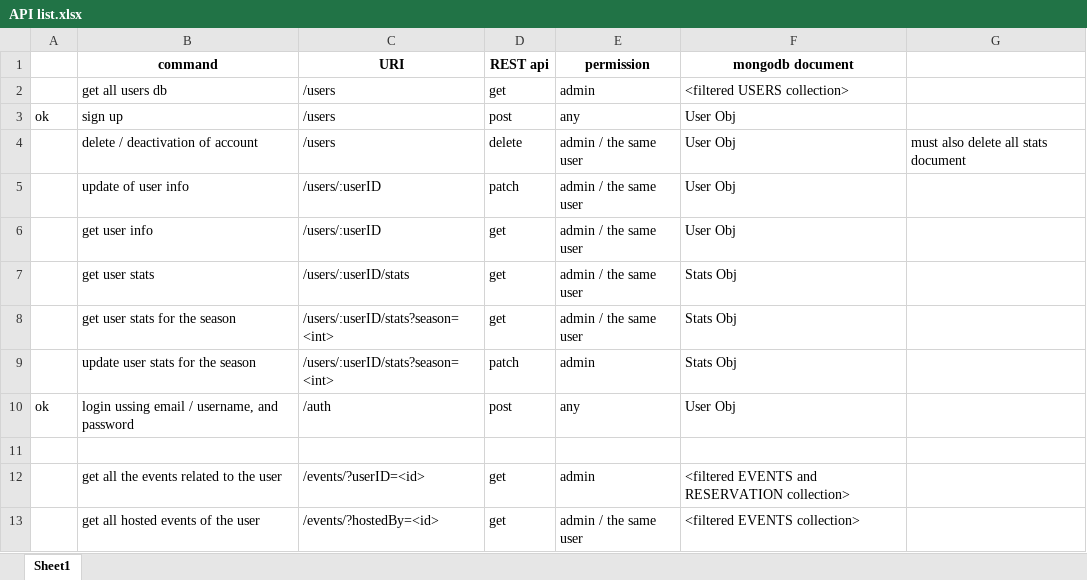
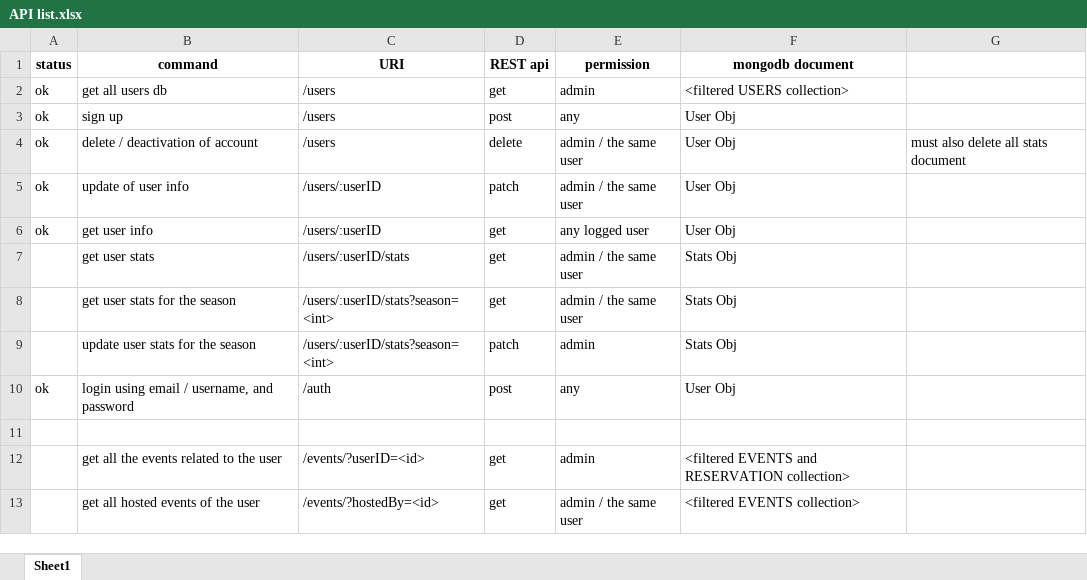
Before and after one commit to evcruz3/VPlay, an Excel workbook: API list.xlsx, sheet Sheet1, drawn as a sheet; only a part is shown; values as stored, in another font and other column widths than the file's, no borders; the diff names each change by its address in the sheet, - before the commit and + after, or states it on an @@ line.

Commit message:
added get user info API

```diff
--- a/API list.xlsx (sheet Sheet1)
+++ b/API list.xlsx (sheet Sheet1)
-A1: (empty)
+A1: status
-A2 (status): (empty)
+A2 (status): ok
-A4:A6 (status): (empty)
+A4:A6 (status): ok
-E6 (permission): admin / the same user
+E6 (permission): any logged user
-B10 (command): login ussing email / username, and password
+B10 (command): login using email / username, and password
```
Also changed, not shown: 4 other files.
